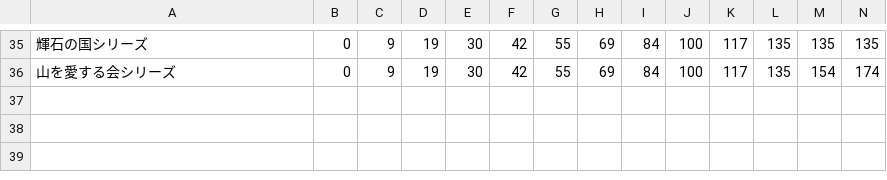
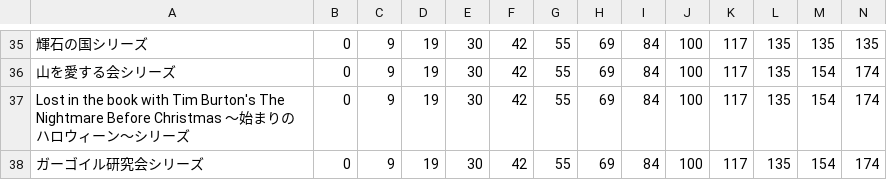
Before and after one commit to SZ7M8ci7/roomcalc, a CSV file: series.csv, drawn as a sheet; only a part is shown, gaps mark what is left out; rows hold the shown columns only; the diff names each change by its address in the sheet, - before the commit and + after, or states it on an @@ line.

```diff
--- a/series.csv
+++ b/series.csv
+row 37: Lost in the book with Tim Burton's The Nightmare Before Christmas ～始まりのハロウィーン～シリーズ | 0 | 9 | 19 | 30 | 42 | 55 | 69 | 84 | 100 | 117 | 135 | 154 | 174
+row 38: ガーゴイル研究会シリーズ | 0 | 9 | 19 | 30 | 42 | 55 | 69 | 84 | 100 | 117 | 135 | 154 | 174
```
Also changed, not shown: data.csv.
